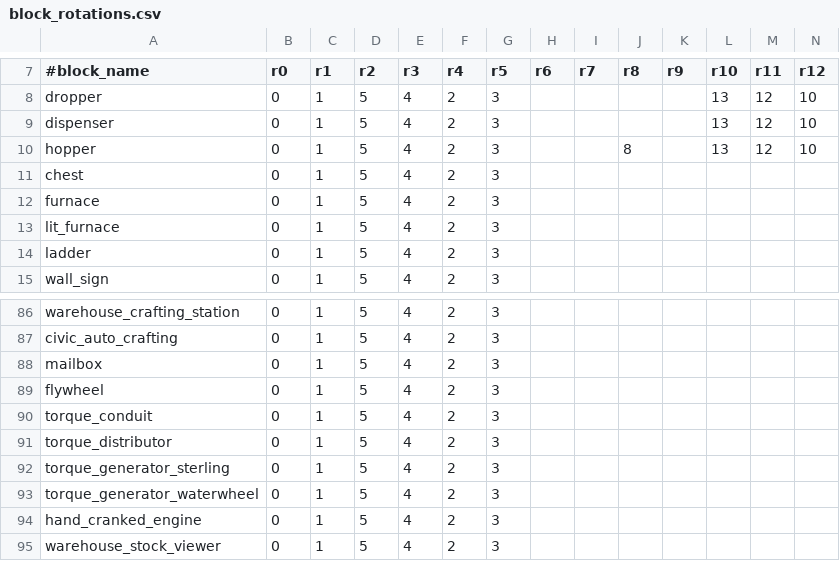
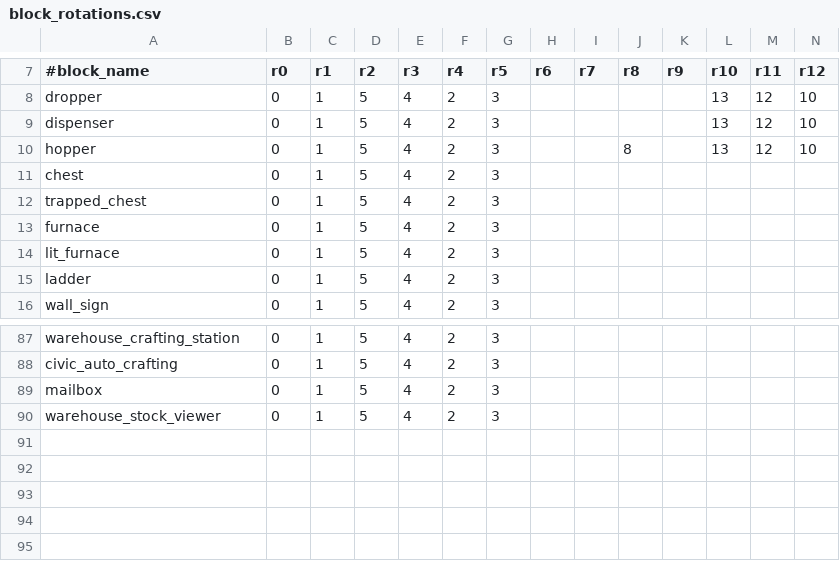
Before and after one commit to P3pp3rF1y/AncientWarfare2, a CSV file: src/main/resources/assets/ancientwarfare/resources/block_rotations.csv, drawn as a sheet; only a part is shown, gaps mark what is left out; removed rows and columns are numbered as before the commit, all else as after; rows hold the shown columns only; the diff names each change by its address in the sheet, - before the commit and + after, or states it on an @@ line.

Commit message:
add trapped chest meta rotation mapping

```diff
--- a/src/main/resources/assets/ancientwarfare/resources/block_rotations.csv
+++ b/src/main/resources/assets/ancientwarfare/resources/block_rotations.csv
+row 12: trapped_chest | 0 | 1 | 5 | 4 | 2 | 3
-row 89: flywheel | 0 | 1 | 5 | 4 | 2 | 3
-row 90: torque_conduit | 0 | 1 | 5 | 4 | 2 | 3
-row 91: torque_distributor | 0 | 1 | 5 | 4 | 2 | 3
-row 92: torque_generator_sterling | 0 | 1 | 5 | 4 | 2 | 3
-row 93: torque_generator_waterwheel | 0 | 1 | 5 | 4 | 2 | 3
-row 94: hand_cranked_engine | 0 | 1 | 5 | 4 | 2 | 3
```
